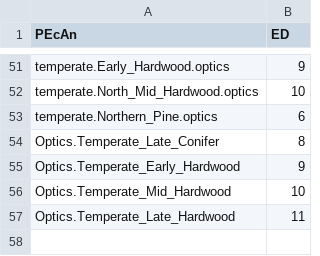
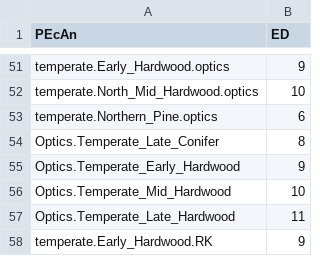
Before and after one commit to istfer/pecan, a CSV file: models/ed/data/pftmapping.csv, drawn as a sheet; only a part is shown, gaps mark what is left out.

```diff
--- a/models/ed/data/pftmapping.csv
+++ b/models/ed/data/pftmapping.csv
@@ -57 +57,2 @@ Optics.Temperate_Mid_Hardwood;10
 Optics.Temperate_Late_Hardwood;11
+temperate.Early_Hardwood.RK;9
```
Also changed, not shown: modules/data.atmosphere/data/met.lookup.csv, utils/data/trait.dictionary.csv, 2 other files.
